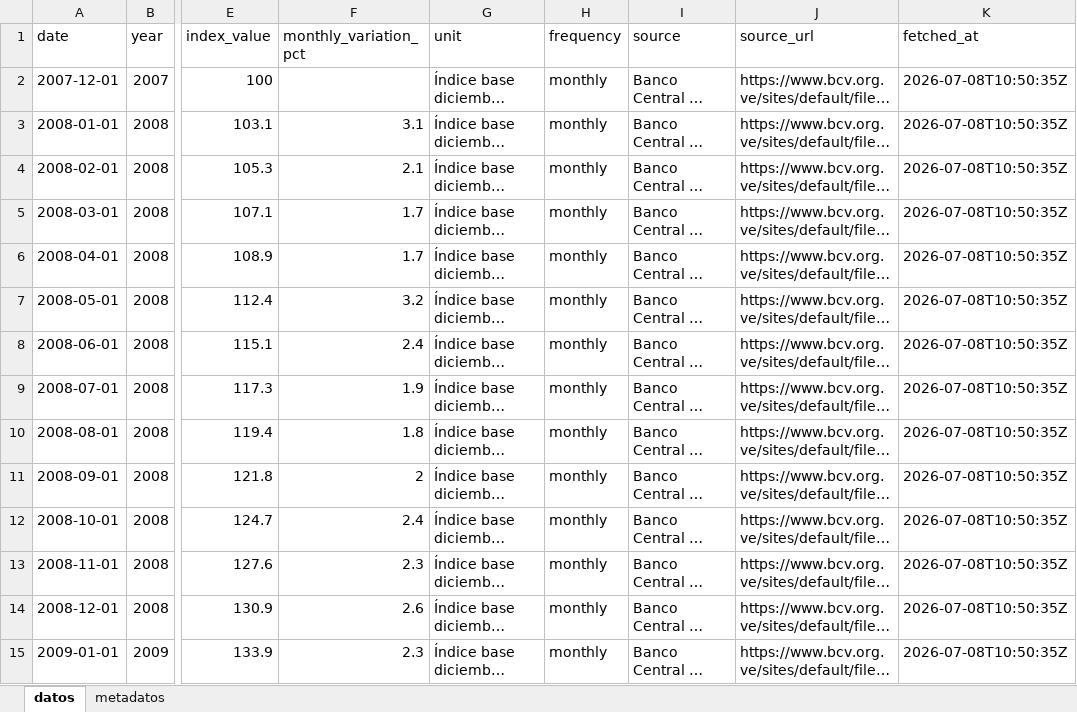
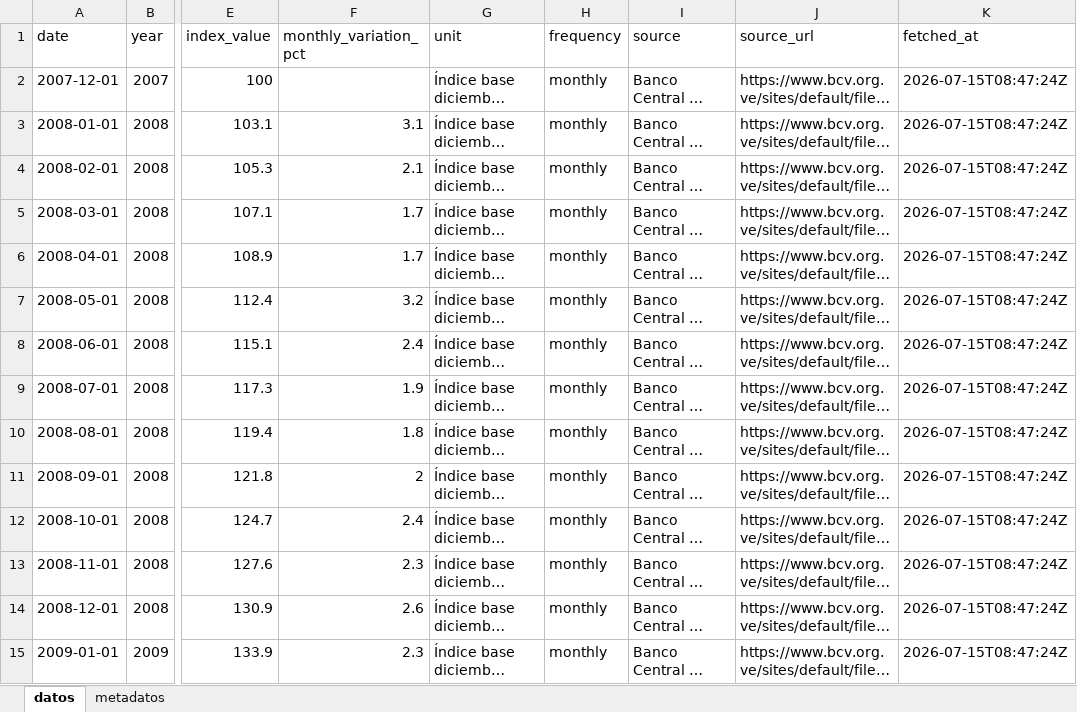
Before and after one commit to CarlosMarzol/OVE-web-github, an Excel workbook: assets/data/bcv/excel/ove_bcv_inpc_nacional_mensual.xlsx, sheet datos, drawn as a sheet; only a part is shown, gaps mark what is left out; long unchanged cells end in …; values as stored, in another font and other column widths than the file's, no borders; the diff covers the shown part only; the diff names each change by its address in the sheet, - before the commit and + after, or states it on an @@ line.

```diff
--- a/assets/data/bcv/excel/ove_bcv_inpc_nacional_mensual.xlsx (sheet datos)
+++ b/assets/data/bcv/excel/ove_bcv_inpc_nacional_mensual.xlsx (sheet datos)
-K2:K15 (fetched_at): 2026-07-08T10:50:35Z
+K2:K15 (fetched_at): 2026-07-15T08:47:24Z
```
Also changed, not shown: 208 edited cells elsewhere in this sheet, sheet metadatos, assets/data/bcv/excel/ove_bcv_pib_real_anual.xlsx, assets/data/bcv/excel/ove_bcv_tipo_cambio_referencia_smc.xlsx, 30 other files.
